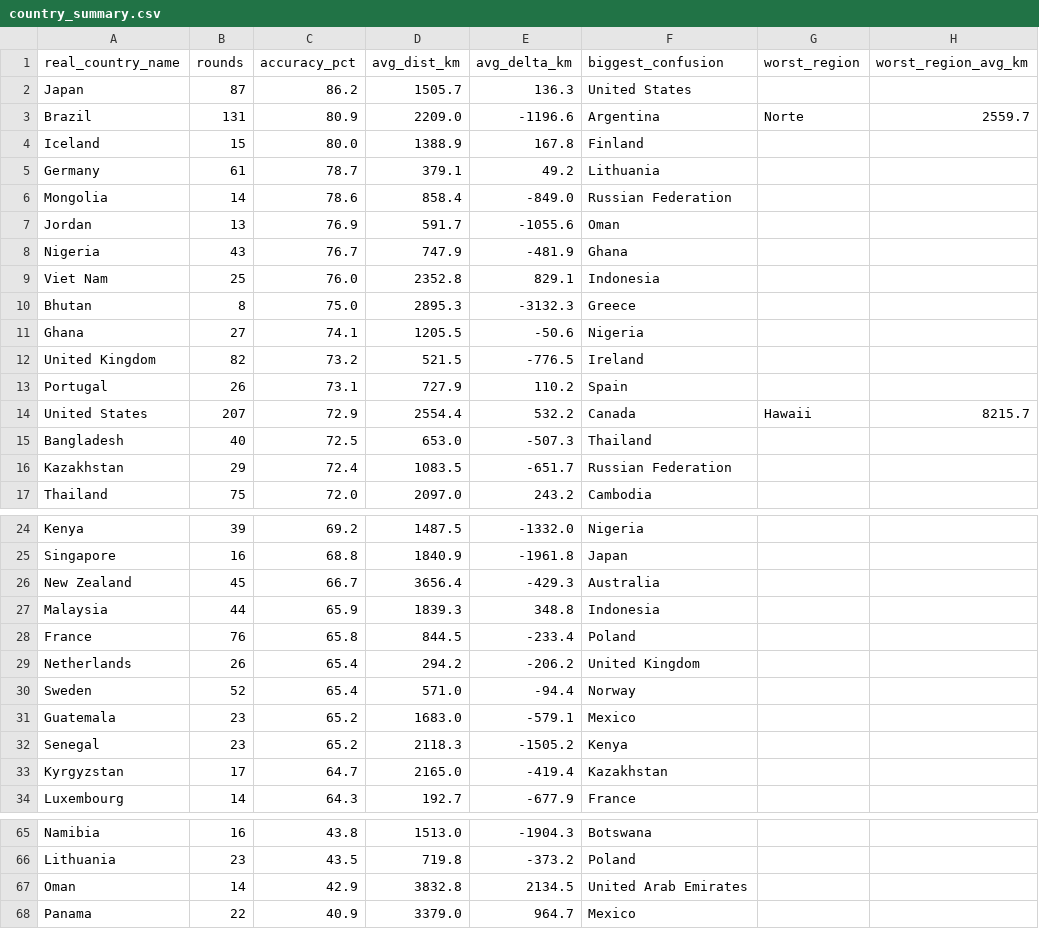
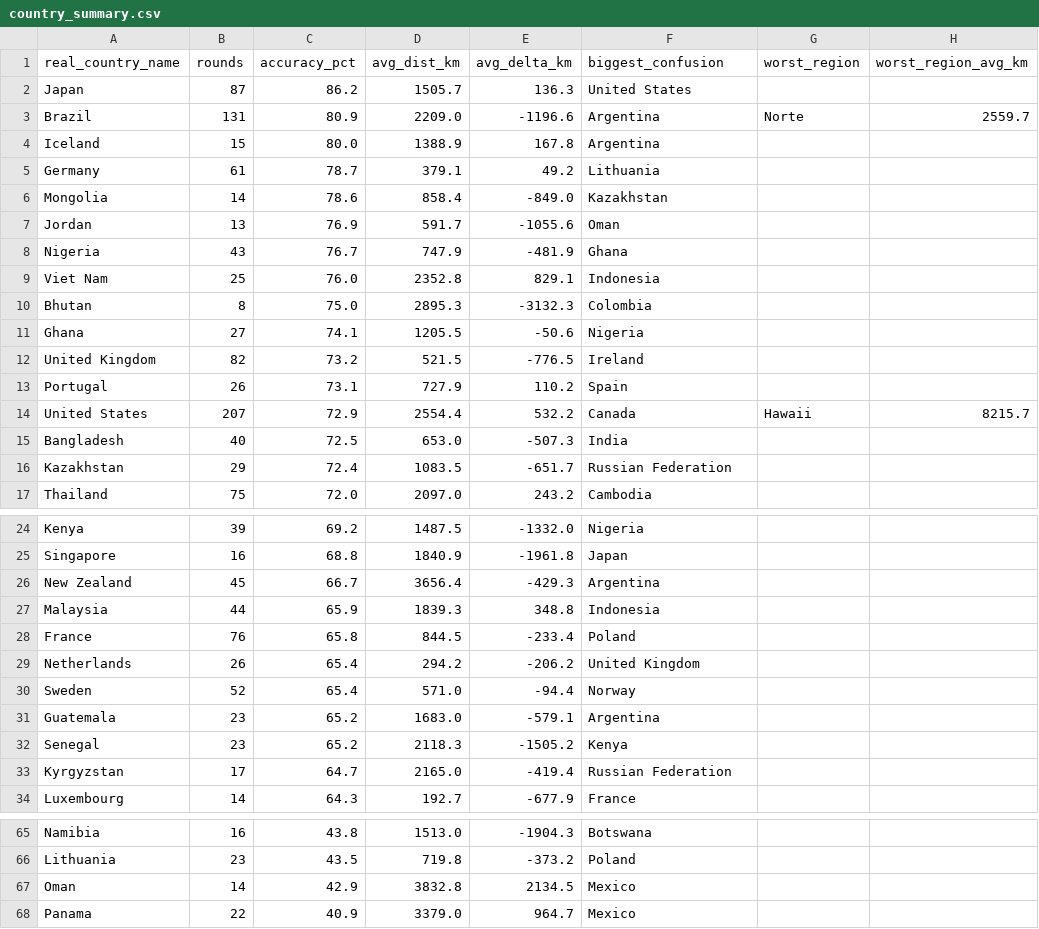
Before and after one commit to pedrosalgado22/Live_Geoguessr_Dashboard, a CSV file: country_summary.csv, drawn as a sheet; only a part is shown, gaps mark what is left out; the diff covers the shown part only.

```diff
--- a/country_summary.csv
+++ b/country_summary.csv
@@ -3,5 +3,5 @@ Japan,87,86.2,1505.7,136.3,United States,,
 Brazil,131,80.9,2209.0,-1196.6,Argentina,Norte,2559.7
-Iceland,15,80.0,1388.9,167.8,Finland,,
+Iceland,15,80.0,1388.9,167.8,Argentina,,
 Germany,61,78.7,379.1,49.2,Lithuania,,
-Mongolia,14,78.6,858.4,-849.0,Russian Federation,,
+Mongolia,14,78.6,858.4,-849.0,Kazakhstan,,
 Jordan,13,76.9,591.7,-1055.6,Oman,,
@@ -9,3 +9,3 @@ Nigeria,43,76.7,747.9,-481.9,Ghana,,
 Viet Nam,25,76.0,2352.8,829.1,Indonesia,,
-Bhutan,8,75.0,2895.3,-3132.3,Greece,,
+Bhutan,8,75.0,2895.3,-3132.3,Colombia,,
 Ghana,27,74.1,1205.5,-50.6,Nigeria,,
@@ -14,3 +14,3 @@ Portugal,26,73.1,727.9,110.2,Spain,,
 United States,207,72.9,2554.4,532.2,Canada,Hawaii,8215.7
-Bangladesh,40,72.5,653.0,-507.3,Thailand,,
+Bangladesh,40,72.5,653.0,-507.3,India,,
 Kazakhstan,29,72.4,1083.5,-651.7,Russian Federation,,
@@ -25,3 +25,3 @@ Kenya,39,69.2,1487.5,-1332.0,Nigeria,,
 Singapore,16,68.8,1840.9,-1961.8,Japan,,
-New Zealand,45,66.7,3656.4,-429.3,Australia,,
+New Zealand,45,66.7,3656.4,-429.3,Argentina,,
 Malaysia,44,65.9,1839.3,348.8,Indonesia,,
@@ -30,5 +30,5 @@ Netherlands,26,65.4,294.2,-206.2,United Kingdom,,
 Sweden,52,65.4,571.0,-94.4,Norway,,
-Guatemala,23,65.2,1683.0,-579.1,Mexico,,
+Guatemala,23,65.2,1683.0,-579.1,Argentina,,
 Senegal,23,65.2,2118.3,-1505.2,Kenya,,
-Kyrgyzstan,17,64.7,2165.0,-419.4,Kazakhstan,,
+Kyrgyzstan,17,64.7,2165.0,-419.4,Russian Federation,,
 Luxembourg,14,64.3,192.7,-677.9,France,,
@@ -66,3 +66,3 @@ Namibia,16,43.8,1513.0,-1904.3,Botswana,,
 Lithuania,23,43.5,719.8,-373.2,Poland,,
-Oman,14,42.9,3832.8,2134.5,United Arab Emirates,,
+Oman,14,42.9,3832.8,2134.5,Mexico,,
 Panama,22,40.9,3379.0,964.7,Mexico,,
```
Also changed, not shown: 3 edited cells elsewhere in this file.
